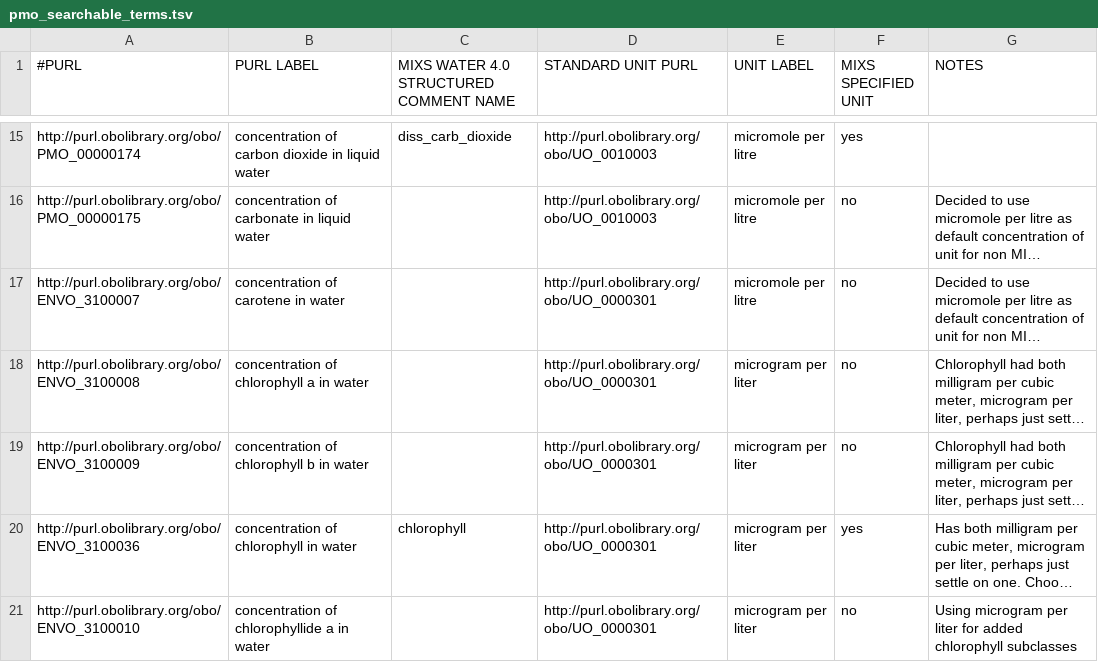
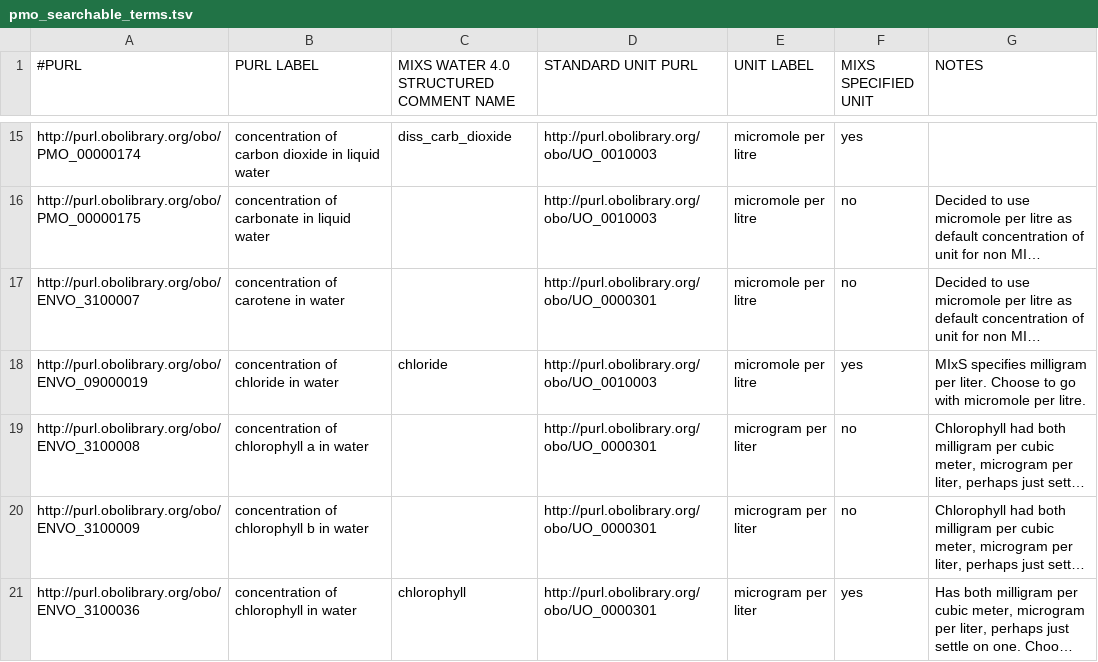
Before and after one commit to hurwitzlab/planet-microbe-ontology, a TSV file: pmo_searchable_terms.tsv, drawn as a sheet; only a part is shown, gaps mark what is left out; the shorter side is filled out with more unchanged rows; long unchanged cells end in …; the diff names each change by its address in the sheet, - before the commit and + after, or states it on an @@ line.

Commit message:
Add concentration of chloride in water

```diff
--- a/pmo_searchable_terms.tsv
+++ b/pmo_searchable_terms.tsv
+row 18: http://purl.obolibrary.org/obo/ENVO_09000019 | concentration of chloride in water | chloride | http://purl.obolibrary.org/obo/UO_0010003 | micromole per litre | yes | MIxS specifies milligram per liter. Choose to go with micromole per litre.
```
